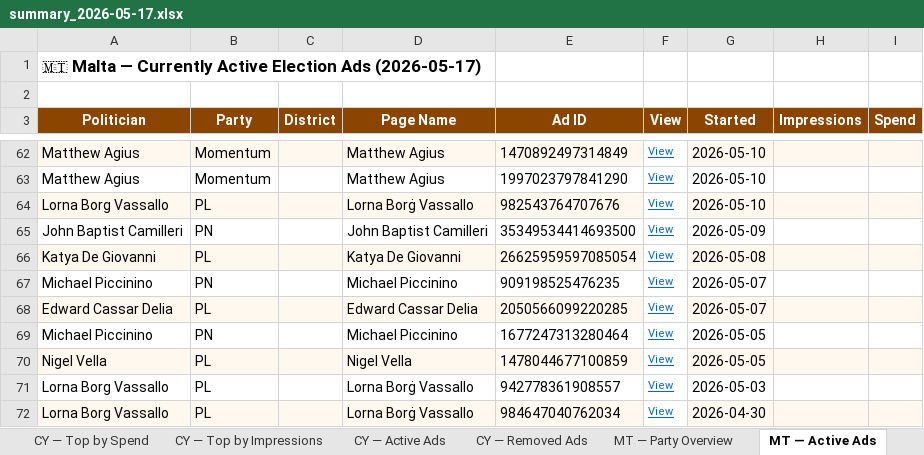
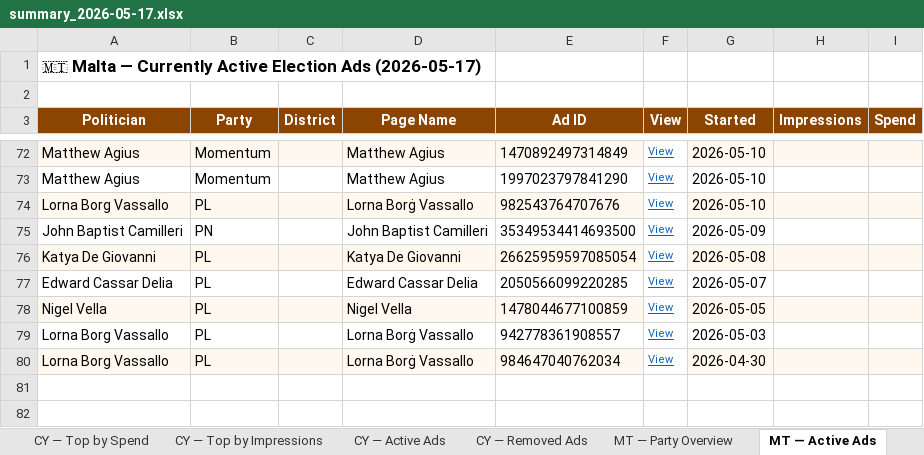
Before and after one commit to militzis/malta-ads-monitor, an Excel workbook: summary_2026-05-17.xlsx, sheet MT — Active Ads, drawn as a sheet; only a part is shown, gaps mark what is left out; values as stored, in another font and other column widths than the file's, no borders; removed rows and columns are numbered as before the commit, all else as after; the diff covers the shown part only; the diff names each change by its address in the sheet, - before the commit and + after, or states it on an @@ line.

```diff
--- a/summary_2026-05-17.xlsx (sheet MT — Active Ads)
+++ b/summary_2026-05-17.xlsx (sheet MT — Active Ads)
-row 67: Michael Piccinino | PN |  | Michael Piccinino | 909198525476235 | View | 2026-05-07
-A77:E77 fill: #FFF8EE
+A77:E77 fill: none
-G77:I77 fill: #FFF8EE
+G77:I77 fill: none
-row 69: Michael Piccinino | PN |  | Michael Piccinino | 1677247313280464 | View | 2026-05-05
```
Also changed, not shown: 14 added rows, 4 removed rows and cell formats elsewhere in this sheet, sheet MT — Party Overview, 2 other files.
